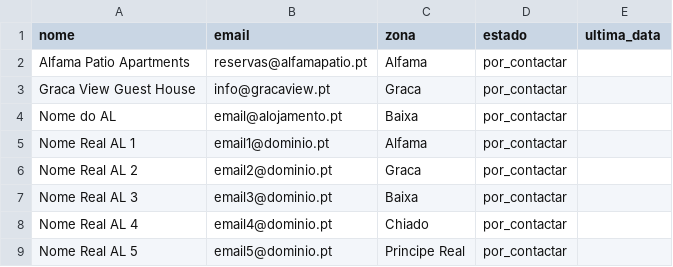
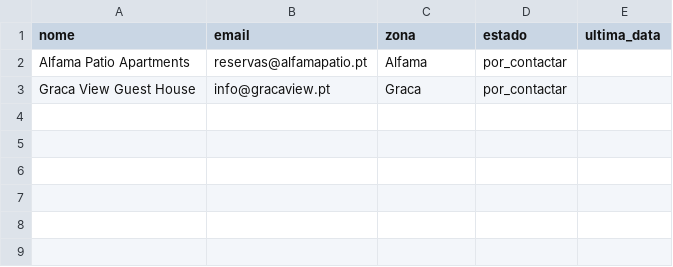
Before and after one commit to Annnacri/Autonomous-Business-CEO-Orchestrator, a CSV file: contactos.csv, drawn as a sheet.

Commit message:
chore: remover linhas de exemplo do contactos.csv

```diff
--- a/contactos.csv
+++ b/contactos.csv
@@ -3,7 +3 @@
 "Graca View Guest House","info@gracaview.pt","Graca","por_contactar",""
-"Nome do AL","email@alojamento.pt","Baixa","por_contactar",""
-"Nome Real AL 1","email1@dominio.pt","Alfama","por_contactar",""
-"Nome Real AL 2","email2@dominio.pt","Graca","por_contactar",""
-"Nome Real AL 3","email3@dominio.pt","Baixa","por_contactar",""
-"Nome Real AL 4","email4@dominio.pt","Chiado","por_contactar",""
-"Nome Real AL 5","email5@dominio.pt","Principe Real","por_contactar",""
```
